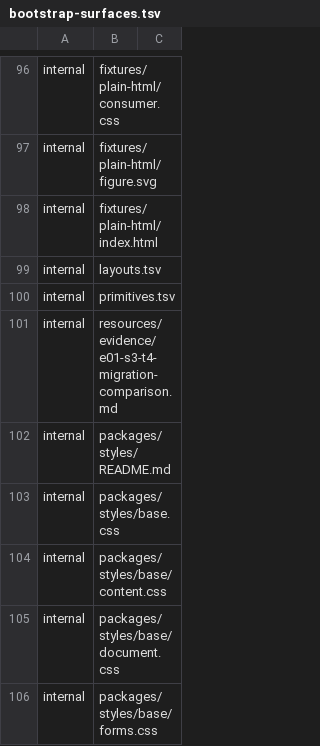
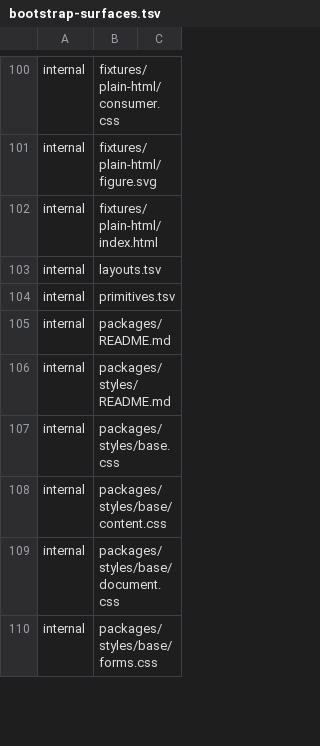
Before and after one commit to luckgrid/design-system, a TSV file: bootstrap-surfaces.tsv, drawn as a sheet; only a part is shown, gaps mark what is left out; the diff covers the shown part only.

```diff
--- a/bootstrap-surfaces.tsv
+++ b/bootstrap-surfaces.tsv
@@ -100,3 +104,3 @@ internal	layouts.tsv
 internal	primitives.tsv
-internal	resources/evidence/e01-s3-t4-migration-comparison.md
+internal	packages/README.md
 internal	packages/styles/README.md
```
Also changed, not shown: 7 added rows, 1 removed row and 3 edited cells elsewhere in this file, 23 other files.
